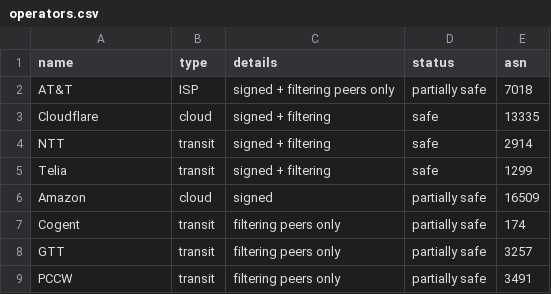
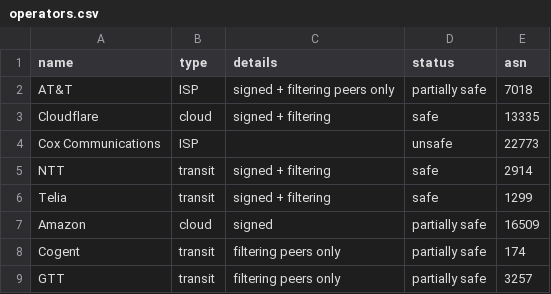
Before and after one commit to cloudflare/isbgpsafeyet.com, a CSV file: public/data/operators.csv, drawn as a sheet; only a part is shown; the shorter side is filled out with more unchanged rows.

Commit message:
Add Cox Communications

```diff
--- a/public/data/operators.csv
+++ b/public/data/operators.csv
@@ -3,2 +3,3 @@ AT&T,ISP,signed + filtering peers only,partially safe,7018
 Cloudflare,cloud,signed + filtering,safe,13335
+Cox Communications, ISP,,unsafe, 22773
 NTT,transit,signed + filtering,safe,2914
```
